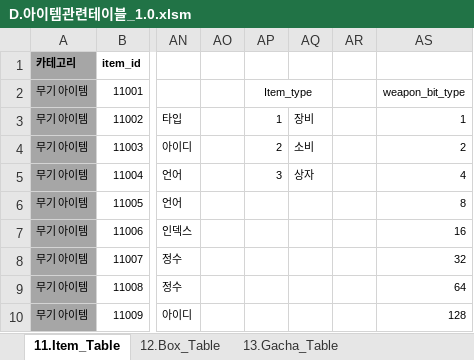
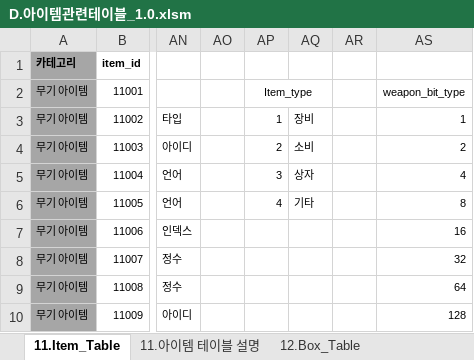
Before and after one commit to kauthor/FluffyDiscatDevelop, an Excel workbook: Plan/Table/D.아이템관련테이블_1.0.xlsm, sheet 11.Item_Table, drawn as a sheet; only a part is shown, gaps mark what is left out; values as stored, in another font and other column widths than the file's, no borders; the diff covers the shown part only; the diff names each change by its address in the sheet, - before the commit and + after, or states it on an @@ line.

```diff
--- a/Plan/Table/D.아이템관련테이블_1.0.xlsm (sheet 11.Item_Table)
+++ b/Plan/Table/D.아이템관련테이블_1.0.xlsm (sheet 11.Item_Table)
+sheet tab: 11.아이템 테이블 설명
-AP6: (empty)
+AP6: 4
-AQ6: (empty)
+AQ6: 기타
```
Also changed, not shown: 45 added rows, 21 edited cells and merged cells elsewhere in this sheet, formulas that keep their value, Plan/Table/B.캐릭터 관련 테이블1.0.xlsm.
